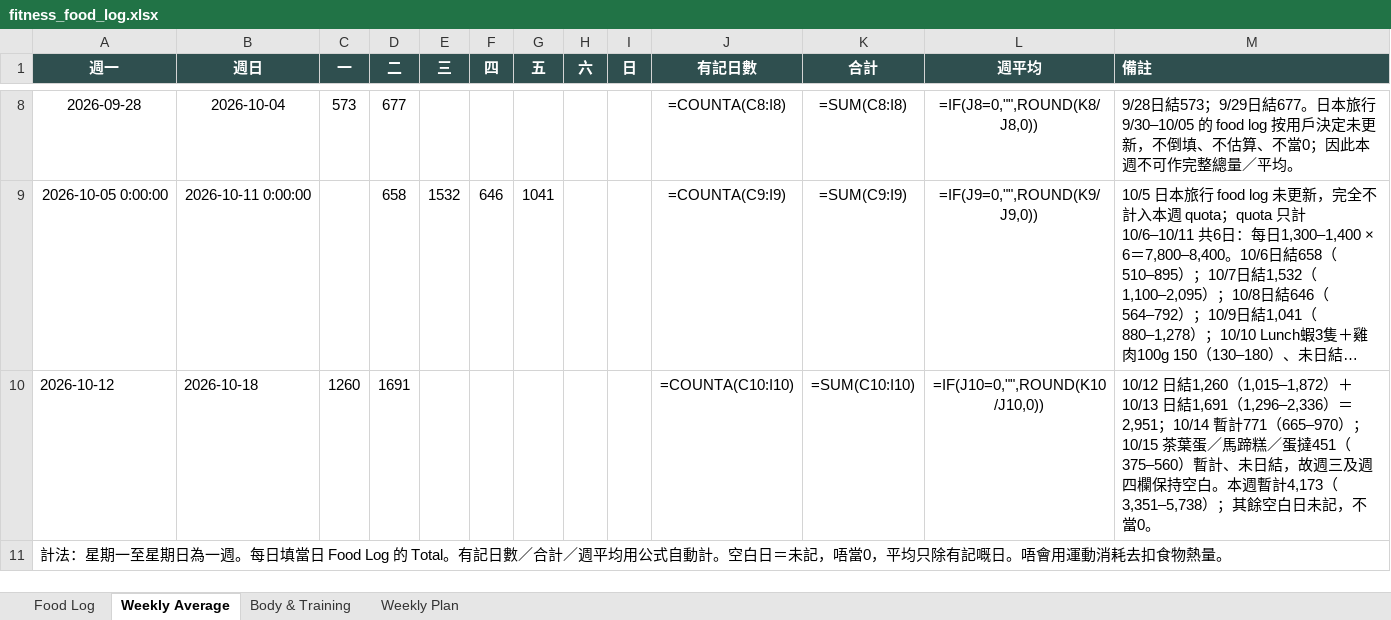
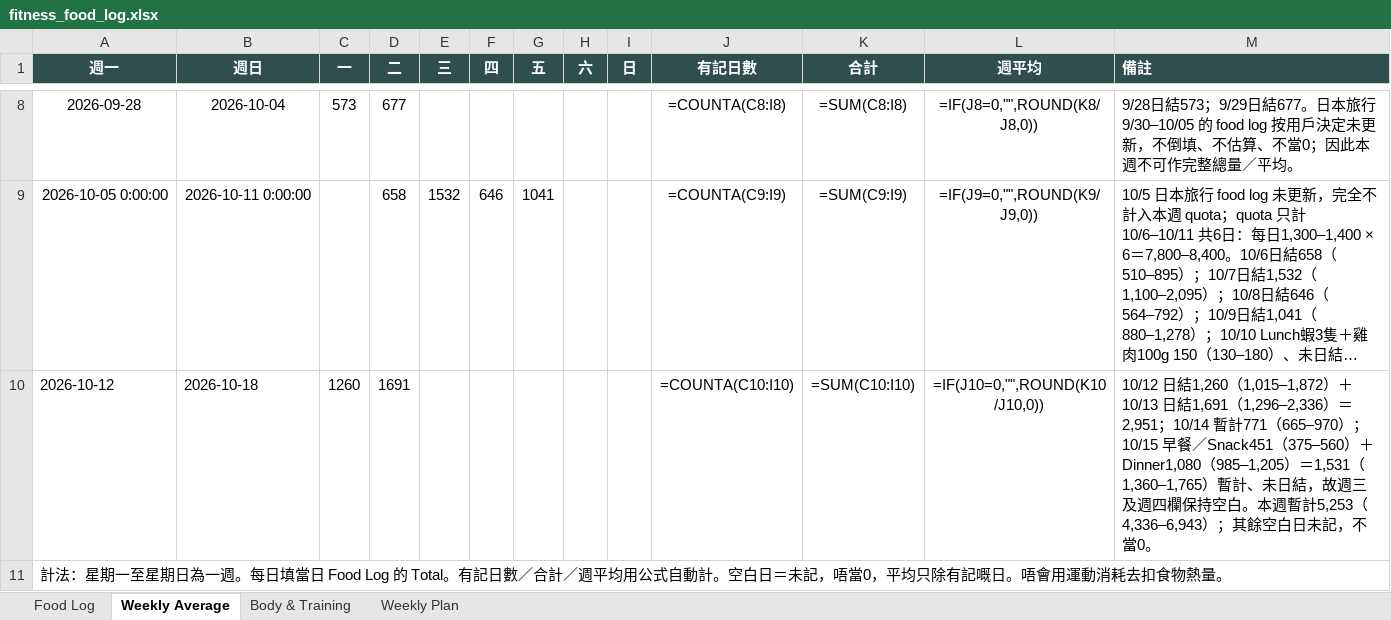
Before and after one commit to buzz-knittinpix/melodycheng622-cmyk.github.io, an Excel workbook: data/fitness_food_log.xlsx, sheet Weekly Average, drawn as a sheet; only a part is shown, gaps mark what is left out; long unchanged cells end in …; values as stored, in another font and other column widths than the file's, no borders; formulas without a stored value are shown as written; the diff names each change by its address in the sheet, - before the commit and + after, or states it on an @@ line.

Commit message:
Log Oct 15 wine salmon dinner

```diff
--- a/data/fitness_food_log.xlsx (sheet Weekly Average)
+++ b/data/fitness_food_log.xlsx (sheet Weekly Average)
-M10 (備註): …665–970）；10/15 茶葉蛋／馬蹄糕／蛋撻451（375–560）暫計、未日結，故週三及週四欄保持空白。本週暫計4,173（3,351–5,738）；其餘…
+M10 (備註): …665–970）；10/15 早餐／Snack451（375–560）＋Dinner1,080（985–1,205）＝1,531（1,360–1,765）暫計、未日結，故週三及週四欄保持空白。本週暫計5,253（4,336–6,943）；其餘…
```
Also changed, not shown: sheet Food Log, 2 other files.
